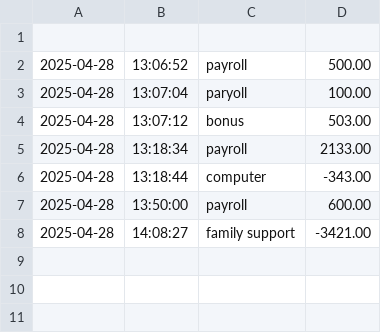
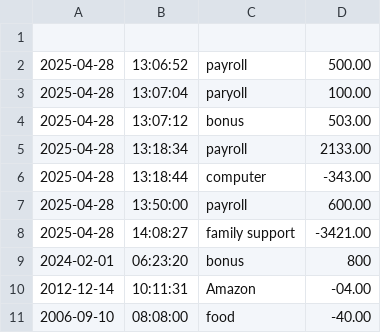
Before and after one commit to CarlosCode368/carlosATM, a CSV file: transactionsAmount.csv, drawn as a sheet.

```diff
--- a/transactionsAmount.csv
+++ b/transactionsAmount.csv
@@ -8 +8,4 @@
 2025-04-28|14:08:27|family support|-3421.00
+2024-02-01|06:23:20|bonus|800
+2012-12-14|10:11:31|Amazon|-04.00
+2006-09-10|08:08:00|food|-40.00
```
Also changed, not shown: 1 other file.
